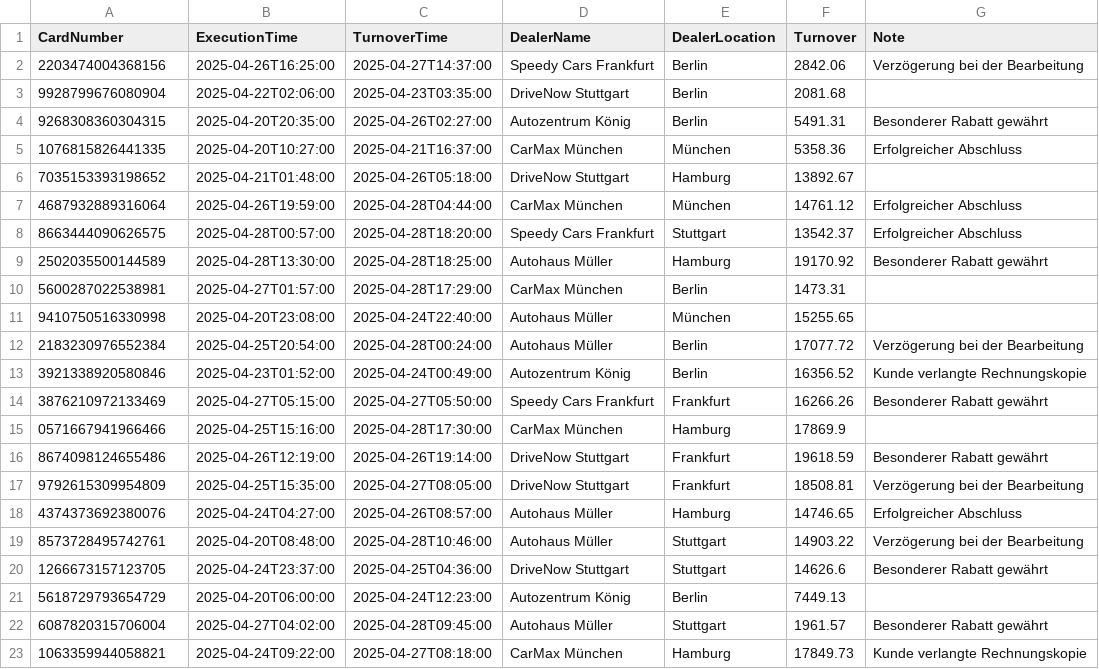
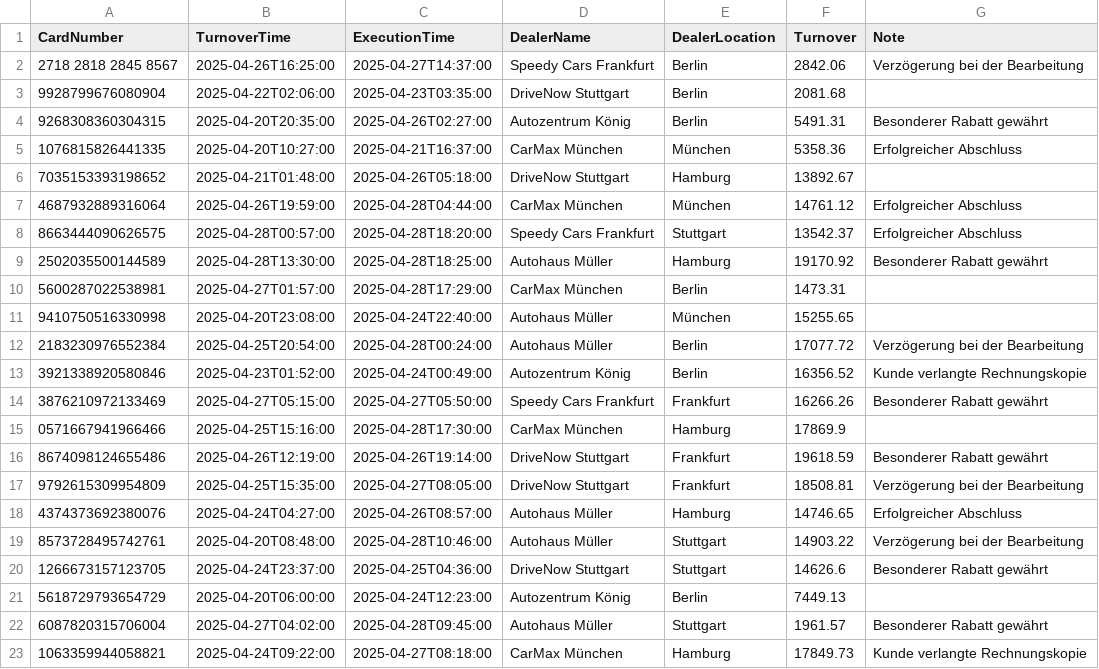
Before and after one commit to leoggehrer/SEPayWithFun, a CSV file: SEPayWithFun.ConApp/data/payment_dataset.csv, drawn as a sheet.

```diff
--- a/SEPayWithFun.ConApp/data/payment_dataset.csv
+++ b/SEPayWithFun.ConApp/data/payment_dataset.csv
@@ -1,3 +1,3 @@
-CardNumber;ExecutionTime;TurnoverTime;DealerName;DealerLocation;Turnover;Note
-2203474004368156;2025-04-26T16:25:00;2025-04-27T14:37:00;Speedy Cars Frankfurt;Berlin;2842.06;Verzögerung bei der Bearbeitung
+CardNumber;TurnoverTime;ExecutionTime;DealerName;DealerLocation;Turnover;Note
+2718 2818 2845 8567;2025-04-26T16:25:00;2025-04-27T14:37:00;Speedy Cars Frankfurt;Berlin;2842.06;Verzögerung bei der Bearbeitung
 9928799676080904;2025-04-22T02:06:00;2025-04-23T03:35:00;DriveNow Stuttgart;Berlin;2081.68;
```
Also changed, not shown: CodeGeneration.csv, 26 other files.
